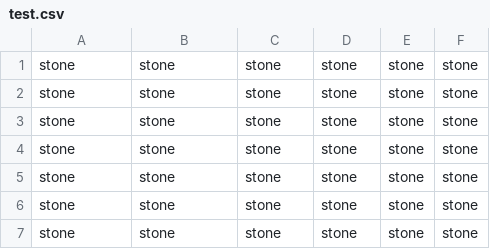
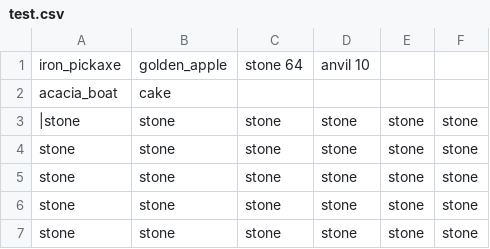
Before and after one commit to niftyduck/MineflayerTestbench, a CSV file: test.csv, drawn as a sheet; only a part is shown; the shorter side is filled out with more unchanged rows.

```diff
--- a/test.csv
+++ b/test.csv
@@ -1,2 +1,4 @@
-stone,stone,stone,stone,stone,stone
+iron_pickaxe,golden_apple,stone 64,anvil 10
+acacia_boat,cake
+|stone,stone,stone,stone,stone,stone
 stone,stone,stone,stone,stone,stone
```
Also changed, not shown: 3 other files.
